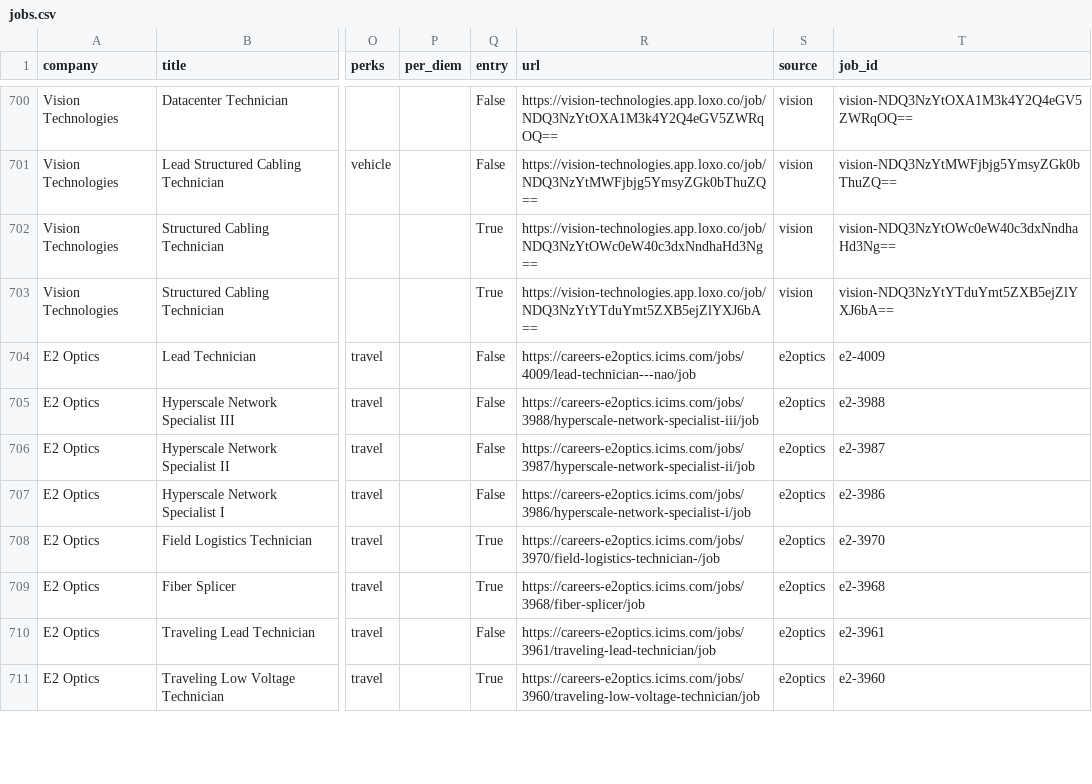
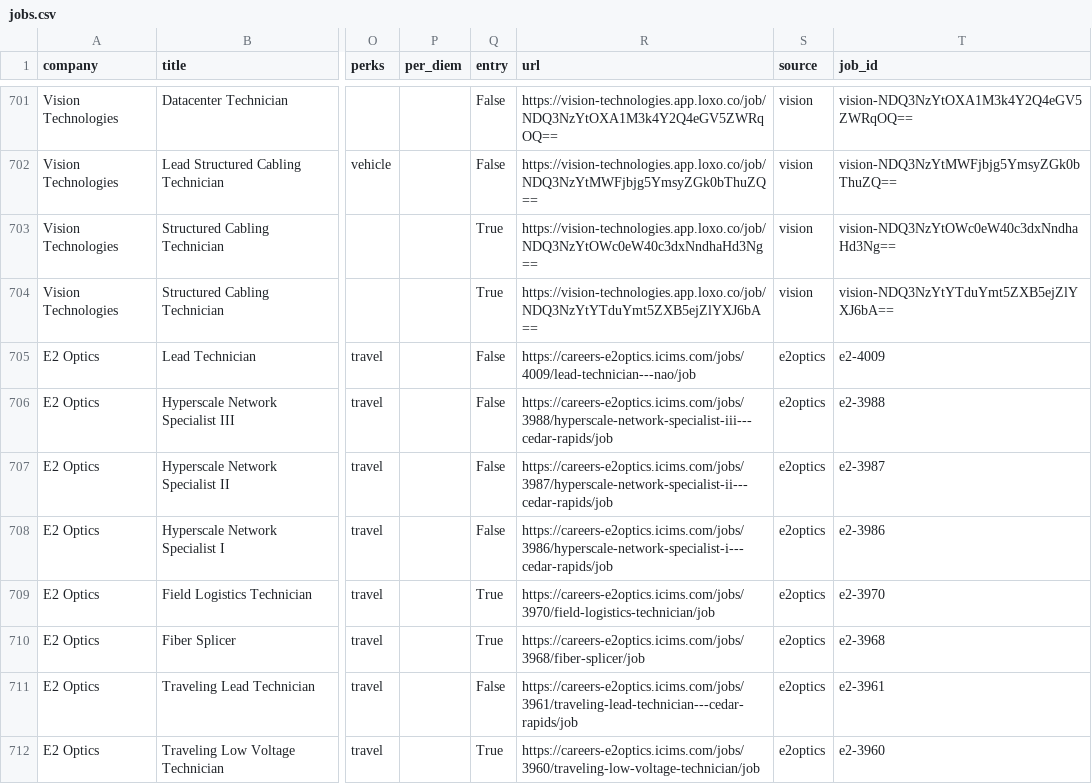
Before and after one commit to enmanuelv24-stack/datacenterjobusa, a CSV file: data/jobs.csv, drawn as a sheet; only a part is shown, gaps mark what is left out; addresses are those after the commit; the diff covers the shown part only; the diff names each change by its address in the sheet, - before the commit and + after, or states it on an @@ line.

```diff
--- a/data/jobs.csv
+++ b/data/jobs.csv
-R706 (url): https://careers-e2optics.icims.com/jobs/3988/hyperscale-network-specialist-iii/job
+R706 (url): https://careers-e2optics.icims.com/jobs/3988/hyperscale-network-specialist-iii---cedar-rapids/job
-R707 (url): https://careers-e2optics.icims.com/jobs/3987/hyperscale-network-specialist-ii/job
+R707 (url): https://careers-e2optics.icims.com/jobs/3987/hyperscale-network-specialist-ii---cedar-rapids/job
-R708 (url): https://careers-e2optics.icims.com/jobs/3986/hyperscale-network-specialist-i/job
+R708 (url): https://careers-e2optics.icims.com/jobs/3986/hyperscale-network-specialist-i---cedar-rapids/job
-R709 (url): https://careers-e2optics.icims.com/jobs/3970/field-logistics-technician-/job
+R709 (url): https://careers-e2optics.icims.com/jobs/3970/field-logistics-technician/job
-R711 (url): https://careers-e2optics.icims.com/jobs/3961/traveling-lead-technician/job
+R711 (url): https://careers-e2optics.icims.com/jobs/3961/traveling-lead-technician---cedar-rapids/job
```
Also changed, not shown: 3 added rows, 2 removed rows, 21 moved rows and 18 edited cells elsewhere in this file, 1 other file.
